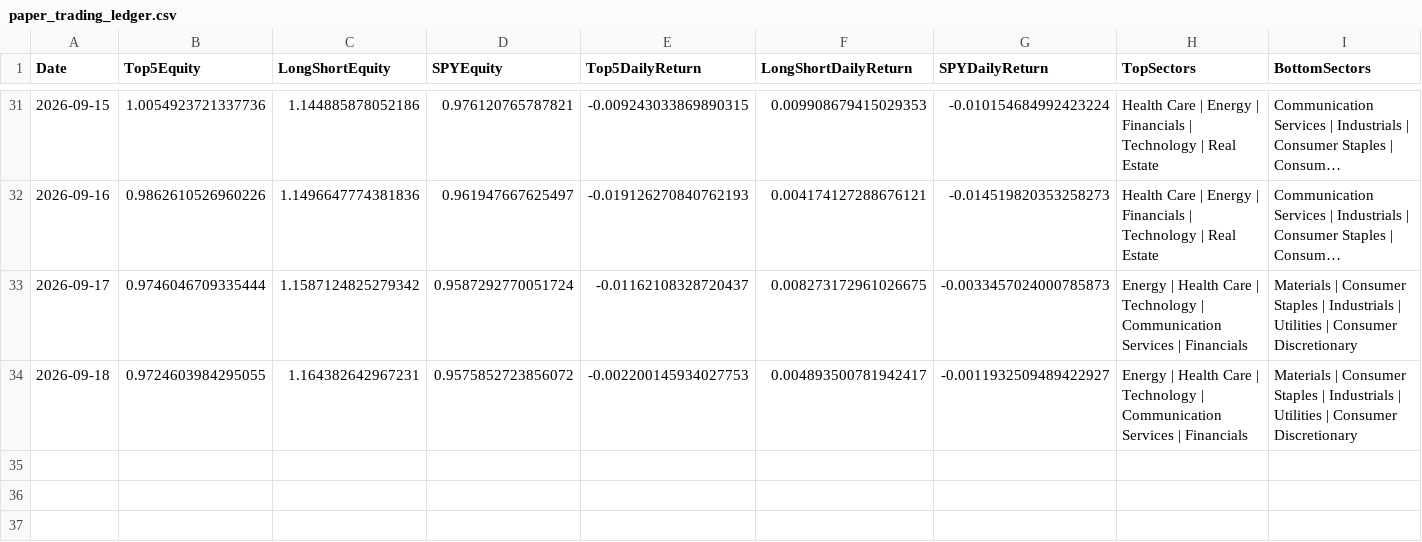
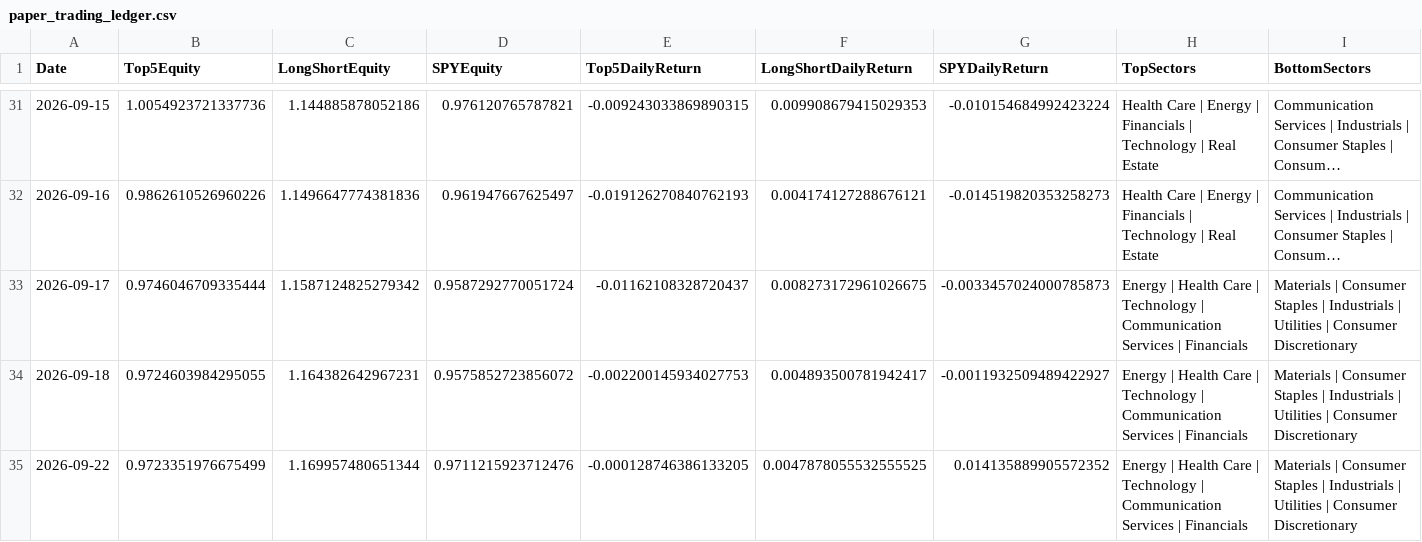
Before and after one commit to pcheong22/stock-sector-dashboard, a CSV file: data/paper_trading_ledger.csv, drawn as a sheet; only a part is shown, gaps mark what is left out; long unchanged cells end in …; rows hold the shown columns only; the diff names each change by its address in the sheet, - before the commit and + after, or states it on an @@ line.

```diff
--- a/data/paper_trading_ledger.csv
+++ b/data/paper_trading_ledger.csv
+row 35: 2026-09-22 | 0.9723351976675499 | 1.169957480651344 | 0.9711215923712476 | -0.000128746386133205 | 0.0047878055532555525 | 0.014135889905572352 | Energy | Health Care | Technology | Communication Services | Financials | Materials | Consumer Staples | Industrials | Utilities | Consumer Discretionary
```
Also changed, not shown: 4 other files.
